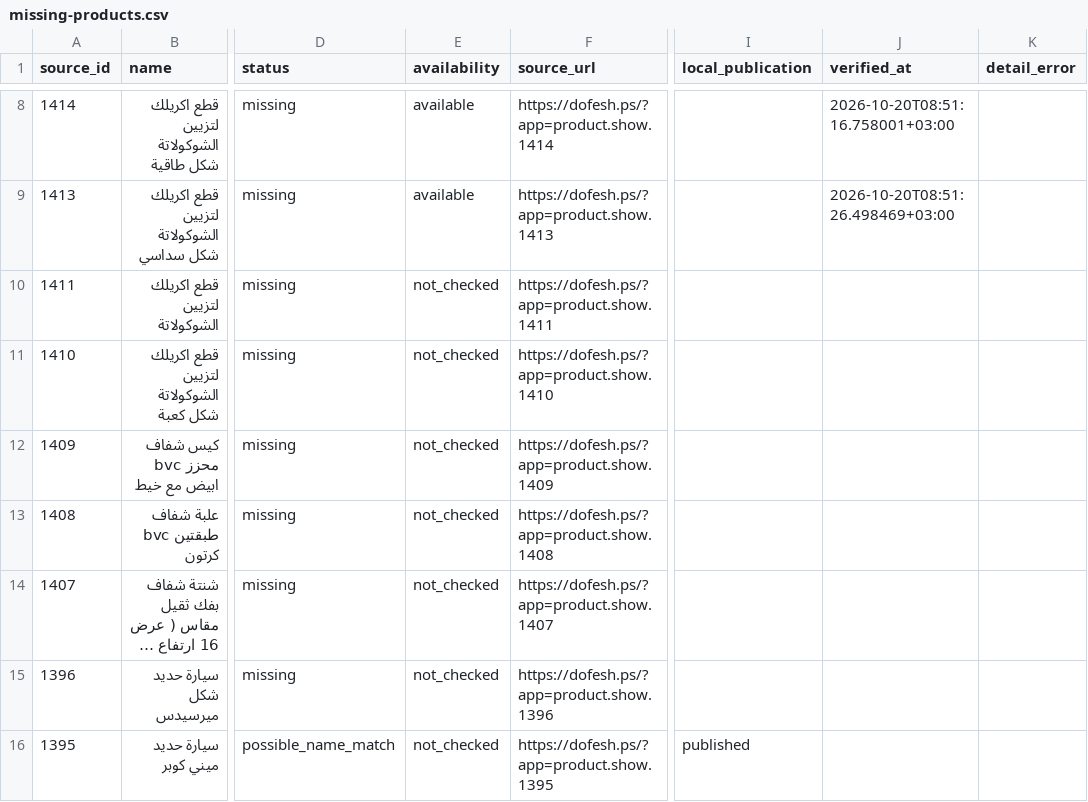
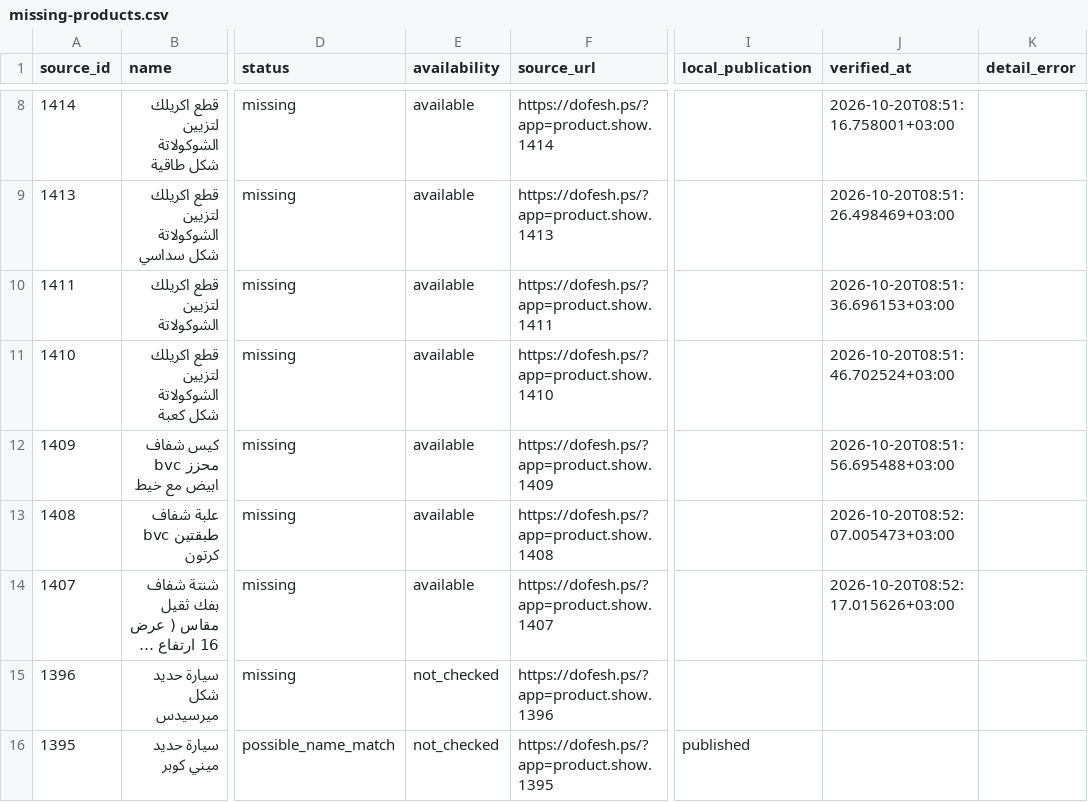
Before and after one commit to mahmoudalkaraki96-cloud/manar-store, a CSV file: docs/dofesh-missing-products/missing-products.csv, drawn as a sheet; only a part is shown, gaps mark what is left out; long unchanged cells end in …; the diff names each change by its address in the sheet, - before the commit and + after, or states it on an @@ line.

```diff
--- a/docs/dofesh-missing-products/missing-products.csv
+++ b/docs/dofesh-missing-products/missing-products.csv
-E10:E14 (availability): not_checked
+E10:E14 (availability): available
-J10 (verified_at): (empty)
+J10 (verified_at): 2026-10-20T08:51:36.696153+03:00
-J11 (verified_at): (empty)
+J11 (verified_at): 2026-10-20T08:51:46.702524+03:00
-J12 (verified_at): (empty)
+J12 (verified_at): 2026-10-20T08:51:56.695488+03:00
-J13 (verified_at): (empty)
+J13 (verified_at): 2026-10-20T08:52:07.005473+03:00
-J14 (verified_at): (empty)
+J14 (verified_at): 2026-10-20T08:52:17.015626+03:00
```
Also changed, not shown: 5 other files.
